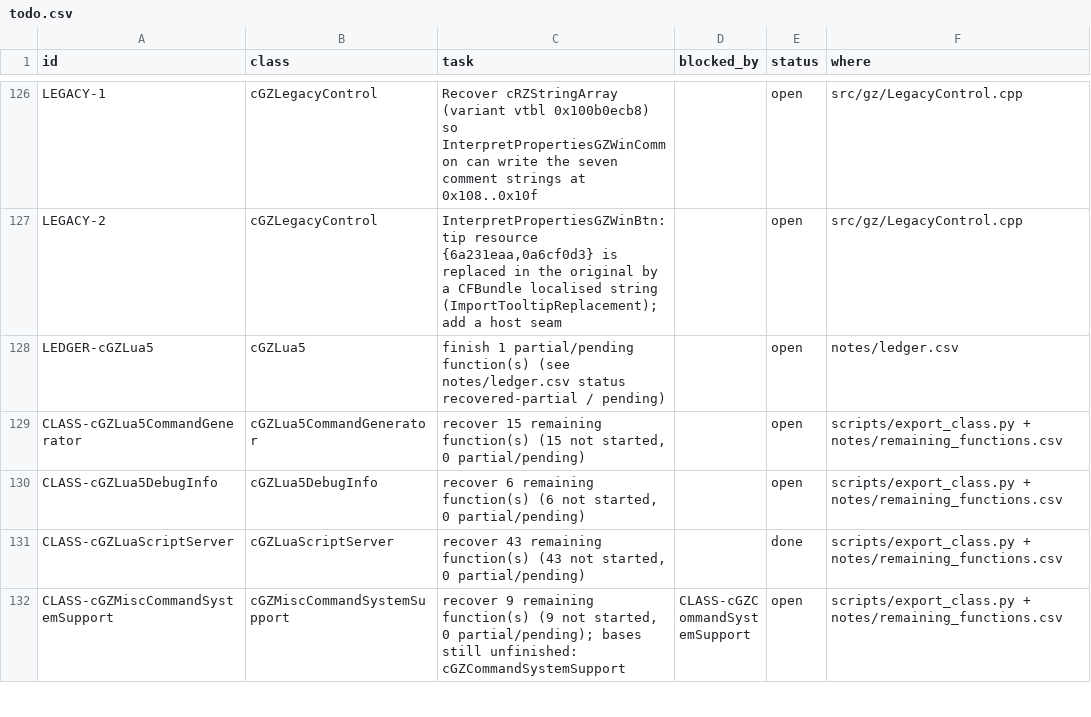
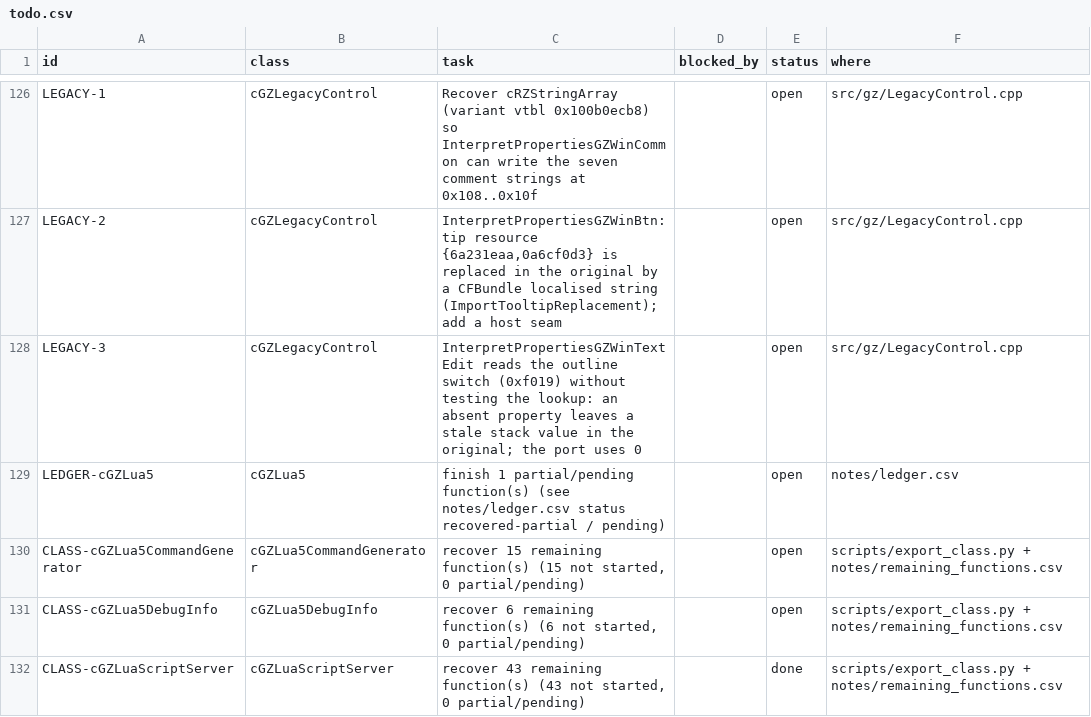
Before and after one commit to CadenKalez/DeSCAi4, a CSV file: notes/todo.csv, drawn as a sheet; only a part is shown, gaps mark what is left out; the shorter side is filled out with more unchanged rows; the diff names each change by its address in the sheet, - before the commit and + after, or states it on an @@ line.

```diff
--- a/notes/todo.csv
+++ b/notes/todo.csv
+row 128: LEGACY-3 | cGZLegacyControl | InterpretPropertiesGZWinTextEdit reads the outline switch (0xf019) without testing the lookup: an absent property leaves a stale stack value in the original; the port uses 0 |  | open | src/gz/LegacyControl.cpp
```
Also changed, not shown: 14 other files.
